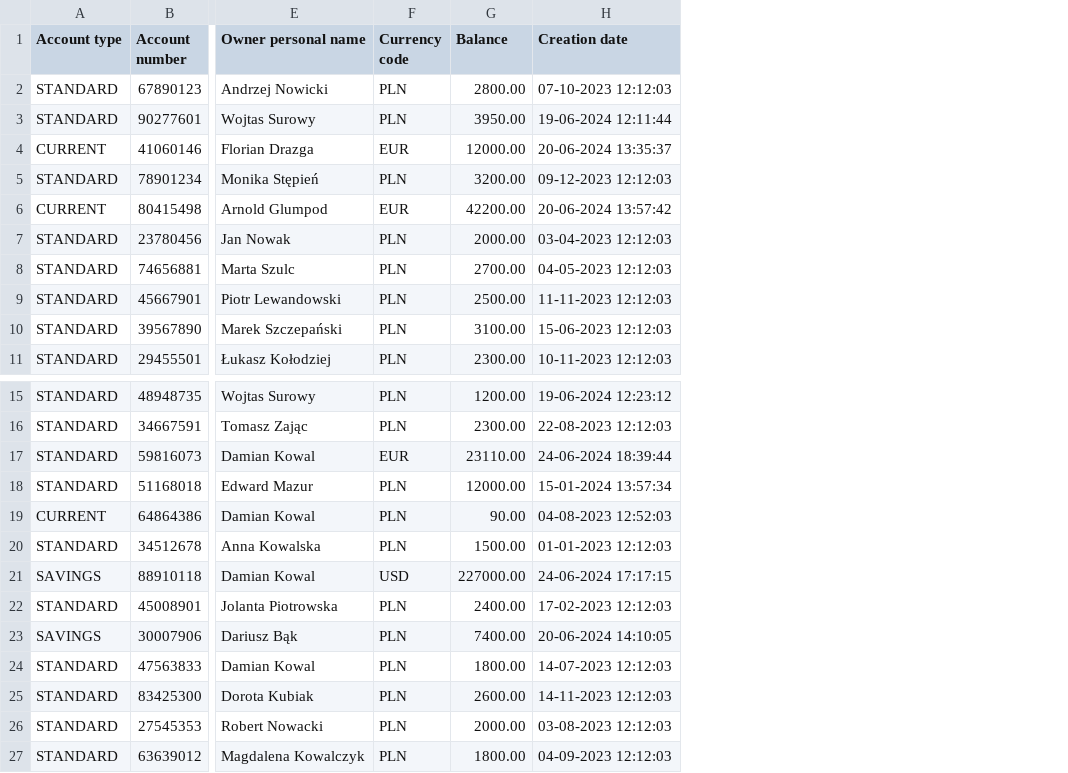
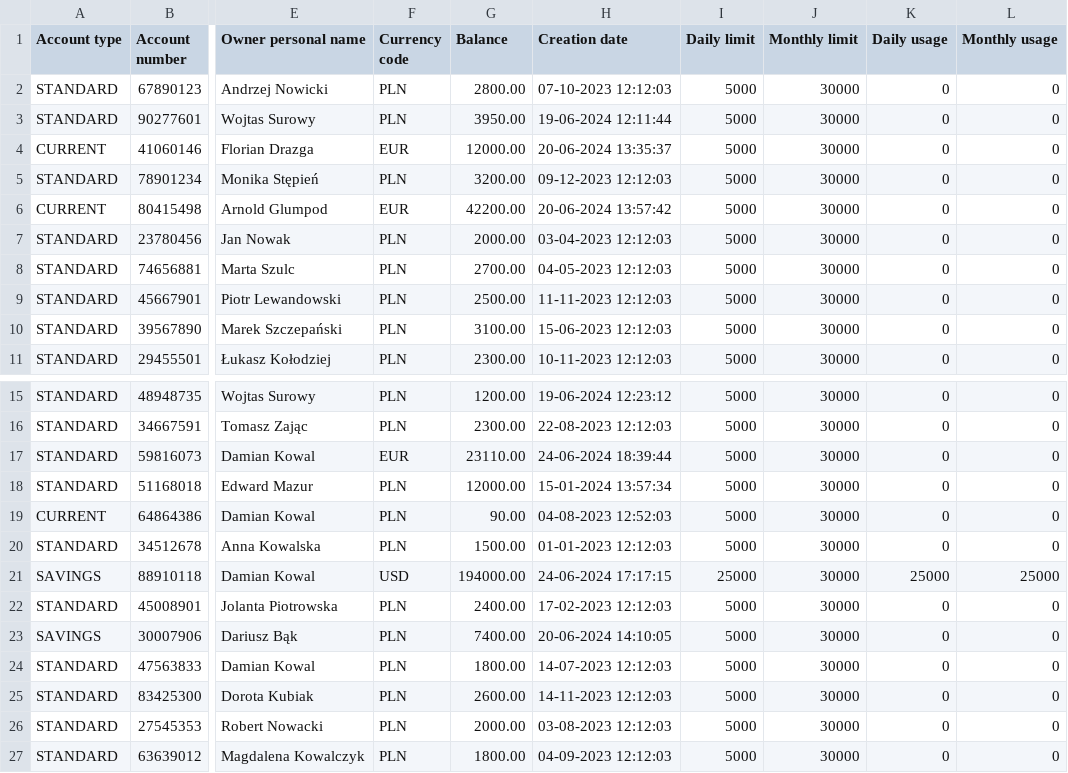
Before and after one commit to Bartolem/Bank-Account-Management-System, a CSV file: out/artifacts/BankAccountManagementSystem_jar/accounts.csv, drawn as a sheet; only a part is shown, gaps mark what is left out; the diff names each change by its address in the sheet, - before the commit and + after, or states it on an @@ line.

Commit message:
implement functionality to save and load from file daily and monthly limit with current usage

```diff
--- a/out/artifacts/BankAccountManagementSystem_jar/accounts.csv
+++ b/out/artifacts/BankAccountManagementSystem_jar/accounts.csv
+column I (Daily limit), rows 2-11: all 5000; rows 15-27: 5000 | 5000 | 5000 | 5000 | 5000 | 5000 | 25000 | 5000 | 5000 | 5000 | 5000 | 5000 | 5000
+column J (Monthly limit), rows 2-11: all 30000; rows 15-27: all 30000
+column K (Daily usage), rows 2-11: all 0; rows 15-27: 0 | 0 | 0 | 0 | 0 | 0 | 25000 | 0 | 0 | 0 | 0 | 0 | 0
+column L (Monthly usage), rows 2-11: all 0; rows 15-27: 0 | 0 | 0 | 0 | 0 | 0 | 25000 | 0 | 0 | 0 | 0 | 0 | 0
-G21 (Balance): 227000.00
+G21 (Balance): 194000.00
```
Also changed, not shown: out/artifacts/BankAccountManagementSystem_jar/transactions/transaction_history_88910118.csv, 8 other files.
